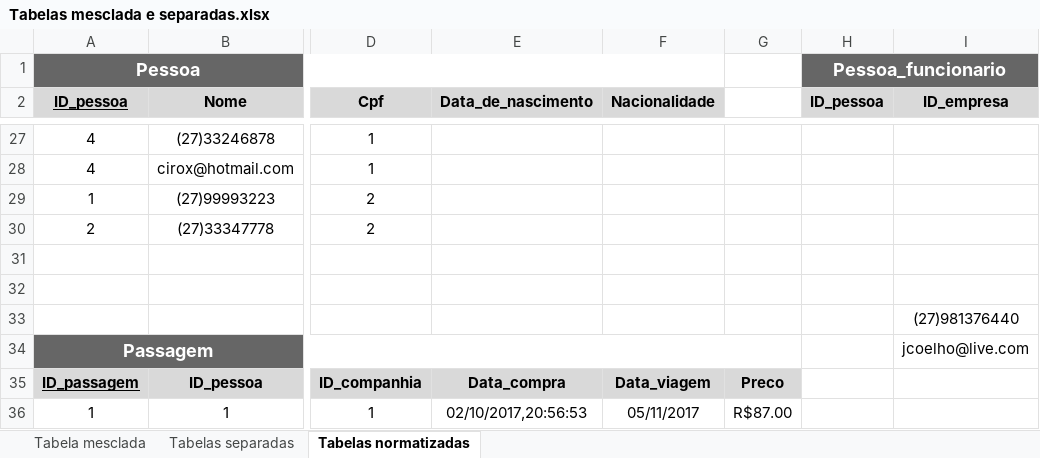
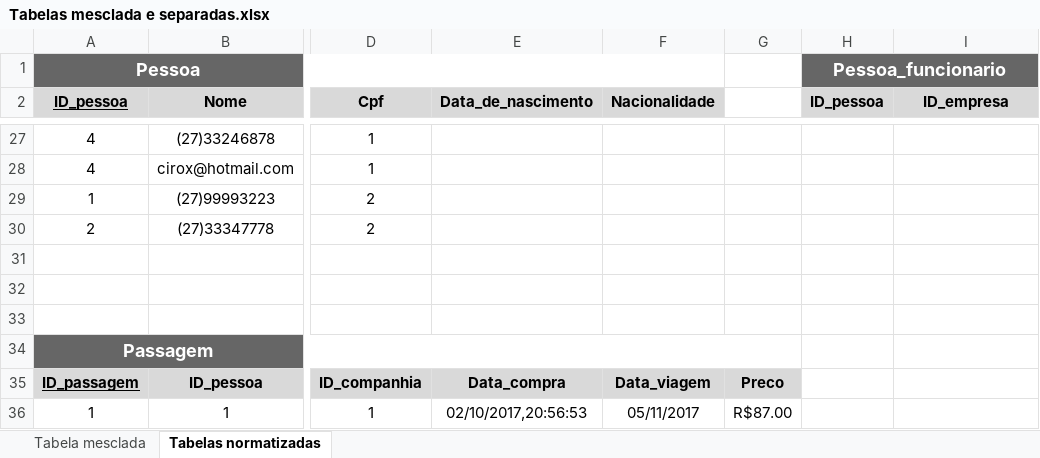
Before and after one commit to RodoBus/trab01, an Excel workbook: Tabelas mesclada e separadas.xlsx, sheet Tabelas normatizadas, drawn as a sheet; only a part is shown, gaps mark what is left out; values as stored, in another font and other column widths than the file's, no borders; charts and pictures not drawn; the diff names each change by its address in the sheet, - before the commit and + after, or states it on an @@ line.

```diff
--- a/Tabelas mesclada e separadas.xlsx (sheet Tabelas normatizadas)
+++ b/Tabelas mesclada e separadas.xlsx (sheet Tabelas normatizadas)
-sheet tab: Tabelas separadas
-I33 (ID_empresa): (27)981376440
+I33 (ID_empresa): (empty)
-I34 (ID_empresa): jcoelho@live.com
+I34 (ID_empresa): (empty)
```
Also changed, not shown: charts or pictures.
